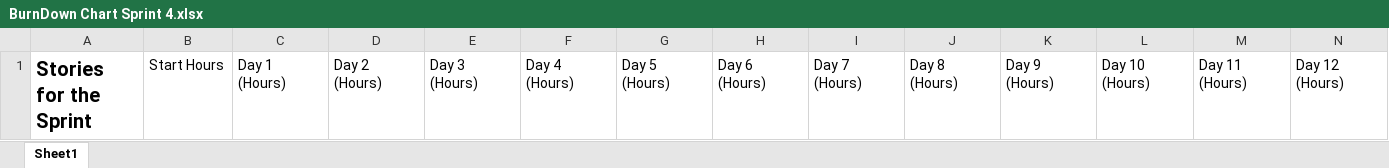
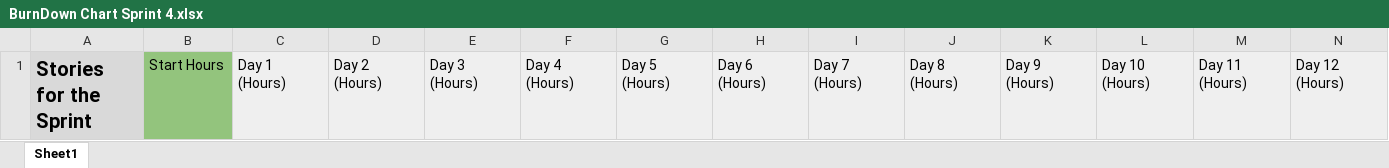
Before and after one commit to Songtone/SOEN341TEAMF, an Excel workbook: Project Management/BurnDown Charts/BurnDown Chart Sprint 4.xlsx, sheet Sheet1, drawn as a sheet; only a part is shown; values as stored, in another font and other column widths than the file's, no borders; charts and pictures not drawn; the diff covers the shown part only; the diff names each change by its address in the sheet, - before the commit and + after, or states it on an @@ line.

Commit message:
better headings in the colouring and format

```diff
--- a/Project Management/BurnDown Charts/BurnDown Chart Sprint 4.xlsx (sheet Sheet1)
+++ b/Project Management/BurnDown Charts/BurnDown Chart Sprint 4.xlsx (sheet Sheet1)
-A1 fill: none
+A1 fill: #D9D9D9
-B1 fill: none
+B1 fill: #93C47D
-C1:N1 fill: none
+C1:N1 fill: #EFEFEF
```
Also changed, not shown: cell formats elsewhere in this sheet.
